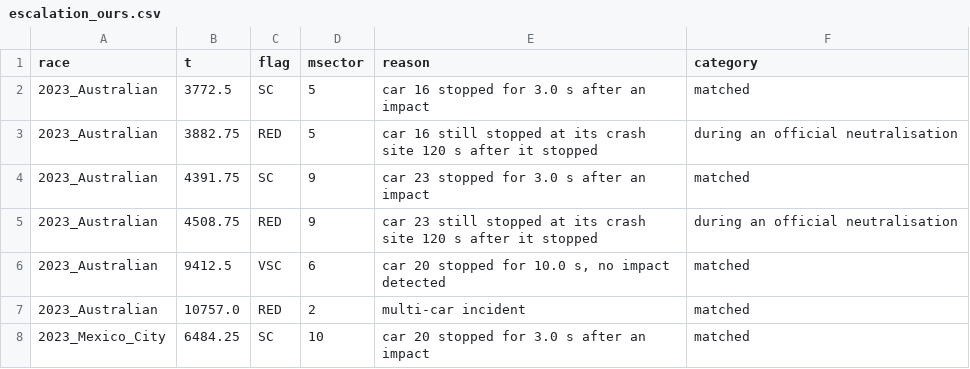
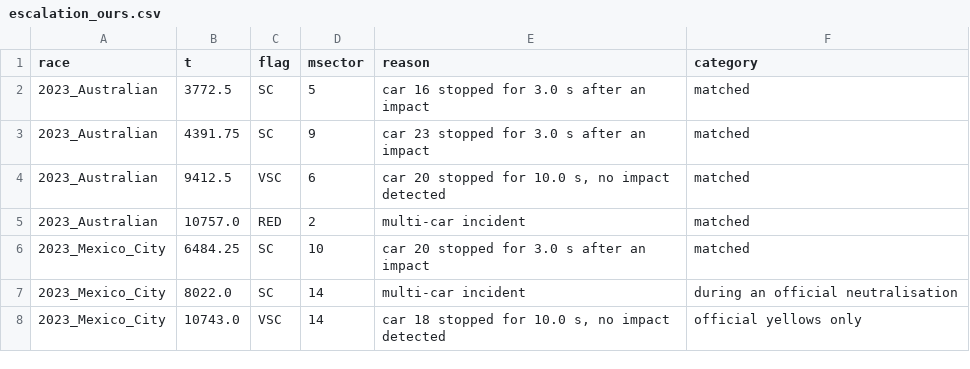
Before and after one commit to Pseudocoder28/Fast-Flag, a CSV file: docs/charts/escalation_ours.csv, drawn as a sheet; only a part is shown; the shorter side is filled out with more unchanged rows; the diff covers the shown part only.

Commit message:
A: escalation scorecard rerun without the red timer; red sweep table removed (kept in 2d92fdb)
Headline unchanged: 27 of 51 official escalations recommended earlier, median lead 20 s,
0.77 extra escalations per race hour; 1 official SC finds our held flag already out. Red
check: race control 5 reds, we call 1 (MULTI), 2 of ours race control did not call.

```diff
--- a/docs/charts/escalation_ours.csv
+++ b/docs/charts/escalation_ours.csv
@@ -2,5 +2,3 @@ race,t,flag,msector,reason,category
 2023_Australian,3772.5,SC,5,car 16 stopped for 3.0 s after an impact,matched
-2023_Australian,3882.75,RED,5,car 16 still stopped at its crash site 120 s after it stopped,during an official neutralisation
 2023_Australian,4391.75,SC,9,car 23 stopped for 3.0 s after an impact,matched
-2023_Australian,4508.75,RED,9,car 23 still stopped at its crash site 120 s after it stopped,during an official neutralisation
 2023_Australian,9412.5,VSC,6,"car 20 stopped for 10.0 s, no impact detected",matched
```
Also changed, not shown: 13 removed rows elsewhere in this file, docs/charts/escalation_official.csv, 5 other files.
